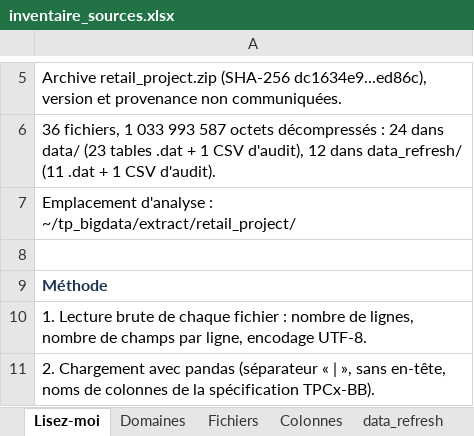
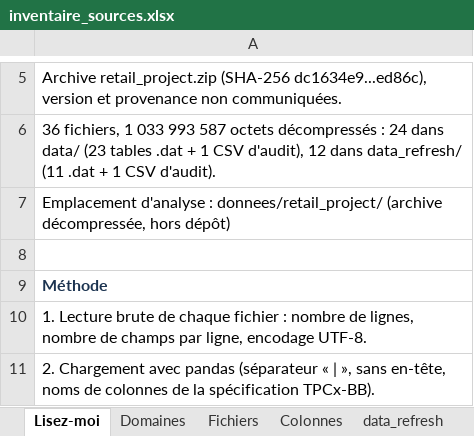
Before and after one commit to mathieu34/ipssi-archi-bigdata, an Excel workbook: J1_Retail_Intelligence/01_UC01_besoin_exploration/inventaire_sources.xlsx, sheet Lisez-moi, drawn as a sheet; only a part is shown, gaps mark what is left out; values as stored, in another font and other column widths than the file's, no borders; the diff names each change by its address in the sheet, - before the commit and + after, or states it on an @@ line.

Commit message:
Vendor column schema and make data location configurable
- Add sources/schema.py so the scripts no longer depend on files outside the repo
- Read raw data from donnees/retail_project/ (git-ignored) or from the
  RETAIL_DATA environment variable
- Document where to unzip the dataset in the submission README

```diff
--- a/J1_Retail_Intelligence/01_UC01_besoin_exploration/inventaire_sources.xlsx (sheet Lisez-moi)
+++ b/J1_Retail_Intelligence/01_UC01_besoin_exploration/inventaire_sources.xlsx (sheet Lisez-moi)
-A7: …d'analyse : ~/tp_bigdata/extract/retail_project/
+A7: …d'analyse : donnees/retail_project/ (archive décompressée, hors dépôt)
```
Also changed, not shown: 9 other files.
